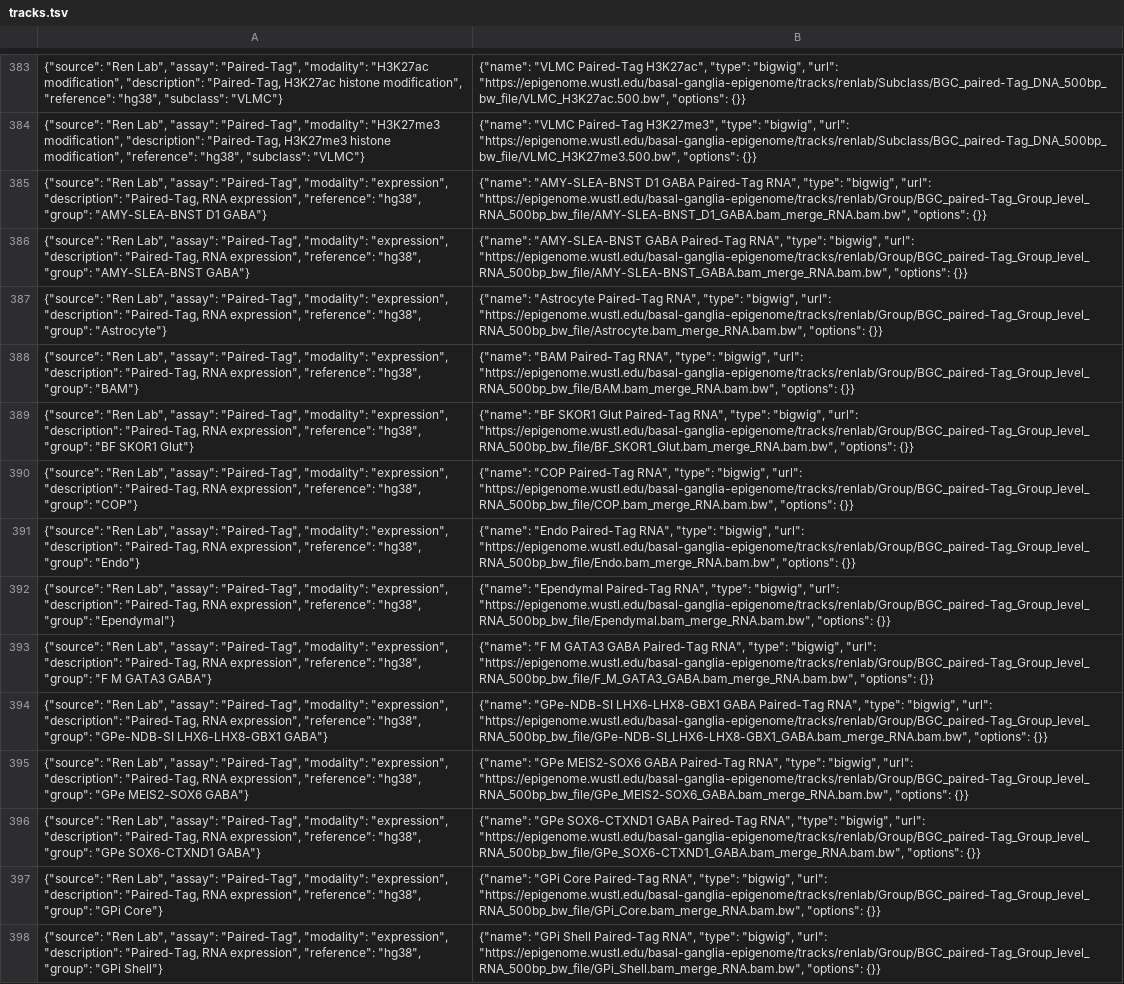
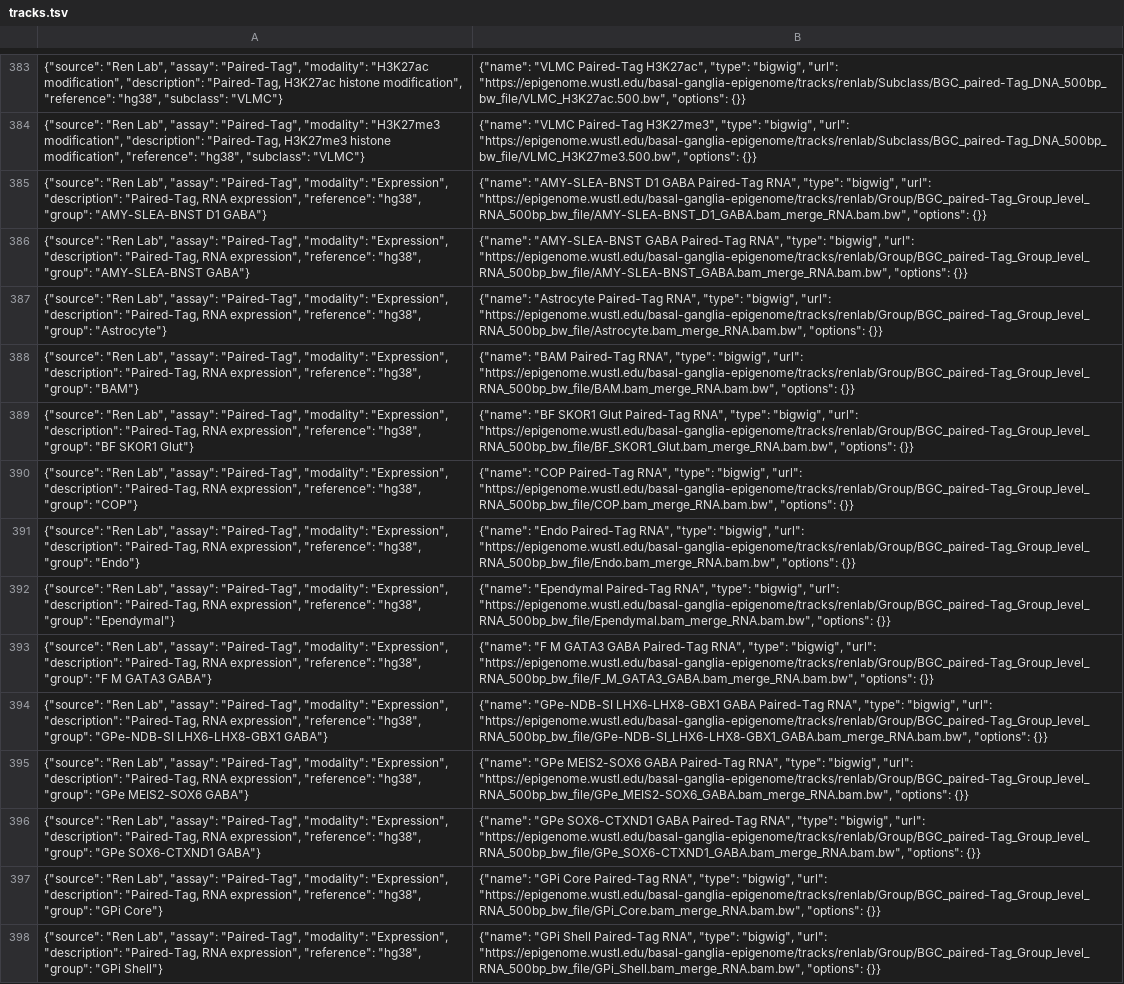
Before and after one commit to twlab/bg-epigenome-portal, a TSV file: src/data/tracks.tsv, drawn as a sheet; only a part is shown, gaps mark what is left out; the diff covers the shown part only; the diff names each change by its address in the sheet, - before the commit and + after, or states it on an @@ line.

```diff
--- a/src/data/tracks.tsv
+++ b/src/data/tracks.tsv
-A385: …"Paired-Tag", "modality": "expression", "description": "Paired-Tag,…
+A385: …"Paired-Tag", "modality": "Expression", "description": "Paired-Tag,…
-A386: …"Paired-Tag", "modality": "expression", "description": "Paired-Tag,…
+A386: …"Paired-Tag", "modality": "Expression", "description": "Paired-Tag,…
-A387: …"Paired-Tag", "modality": "expression", "description": "Paired-Tag,…
+A387: …"Paired-Tag", "modality": "Expression", "description": "Paired-Tag,…
-A388: …"Paired-Tag", "modality": "expression", "description": "Paired-Tag,…
+A388: …"Paired-Tag", "modality": "Expression", "description": "Paired-Tag,…
-A389: …"Paired-Tag", "modality": "expression", "description": "Paired-Tag,…
+A389: …"Paired-Tag", "modality": "Expression", "description": "Paired-Tag,…
-A390: …"Paired-Tag", "modality": "expression", "description": "Paired-Tag,…
+A390: …"Paired-Tag", "modality": "Expression", "description": "Paired-Tag,…
-A391: …"Paired-Tag", "modality": "expression", "description": "Paired-Tag,…
+A391: …"Paired-Tag", "modality": "Expression", "description": "Paired-Tag,…
-A392: …"Paired-Tag", "modality": "expression", "description": "Paired-Tag,…
+A392: …"Paired-Tag", "modality": "Expression", "description": "Paired-Tag,…
-A393: …"Paired-Tag", "modality": "expression", "description": "Paired-Tag,…
+A393: …"Paired-Tag", "modality": "Expression", "description": "Paired-Tag,…
-A394: …"Paired-Tag", "modality": "expression", "description": "Paired-Tag,…
+A394: …"Paired-Tag", "modality": "Expression", "description": "Paired-Tag,…
-A395: …"Paired-Tag", "modality": "expression", "description": "Paired-Tag,…
+A395: …"Paired-Tag", "modality": "Expression", "description": "Paired-Tag,…
-A396: …"Paired-Tag", "modality": "expression", "description": "Paired-Tag,…
+A396: …"Paired-Tag", "modality": "Expression", "description": "Paired-Tag,…
-A397: …"Paired-Tag", "modality": "expression", "description": "Paired-Tag,…
+A397: …"Paired-Tag", "modality": "Expression", "description": "Paired-Tag,…
-A398: …"Paired-Tag", "modality": "expression", "description": "Paired-Tag,…
+A398: …"Paired-Tag", "modality": "Expression", "description": "Paired-Tag,…
```
Also changed, not shown: 82 edited cells elsewhere in this file, 13 other files.
